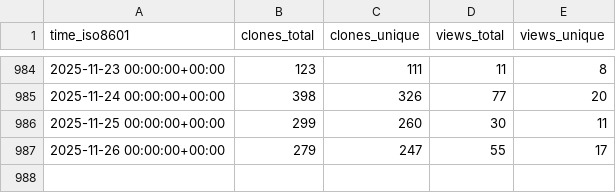
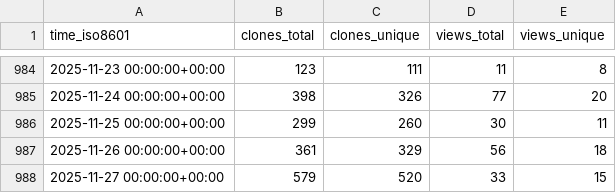
Before and after one commit to jpshivakavi/edk2-libc-stats, a CSV file: tianocore/edk2-libc/ghrs-data/views_clones_aggregate.csv, drawn as a sheet; only a part is shown, gaps mark what is left out.

```diff
--- a/tianocore/edk2-libc/ghrs-data/views_clones_aggregate.csv
+++ b/tianocore/edk2-libc/ghrs-data/views_clones_aggregate.csv
@@ -986,2 +986,3 @@ time_iso8601,clones_total,clones_unique,views_total,views_unique
 2025-11-25 00:00:00+00:00,299,260,30,11
-2025-11-26 00:00:00+00:00,279,247,55,17
+2025-11-26 00:00:00+00:00,361,329,56,18
+2025-11-27 00:00:00+00:00,579,520,33,15
```
Also changed, not shown: 1 other file.
